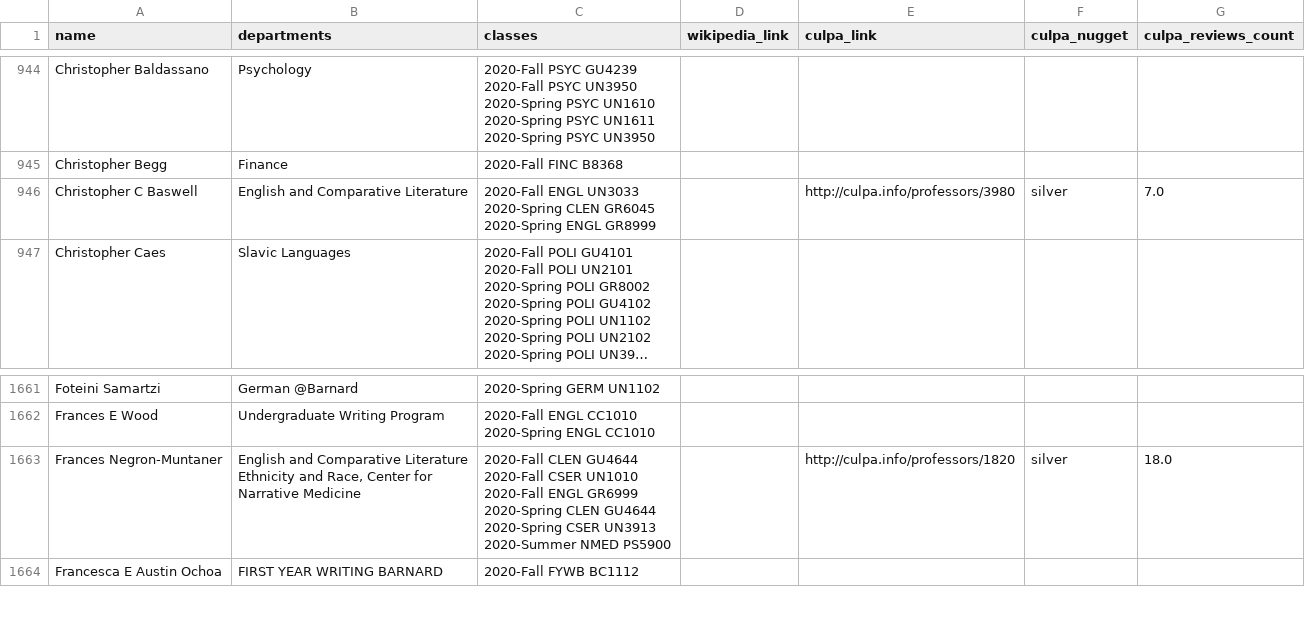
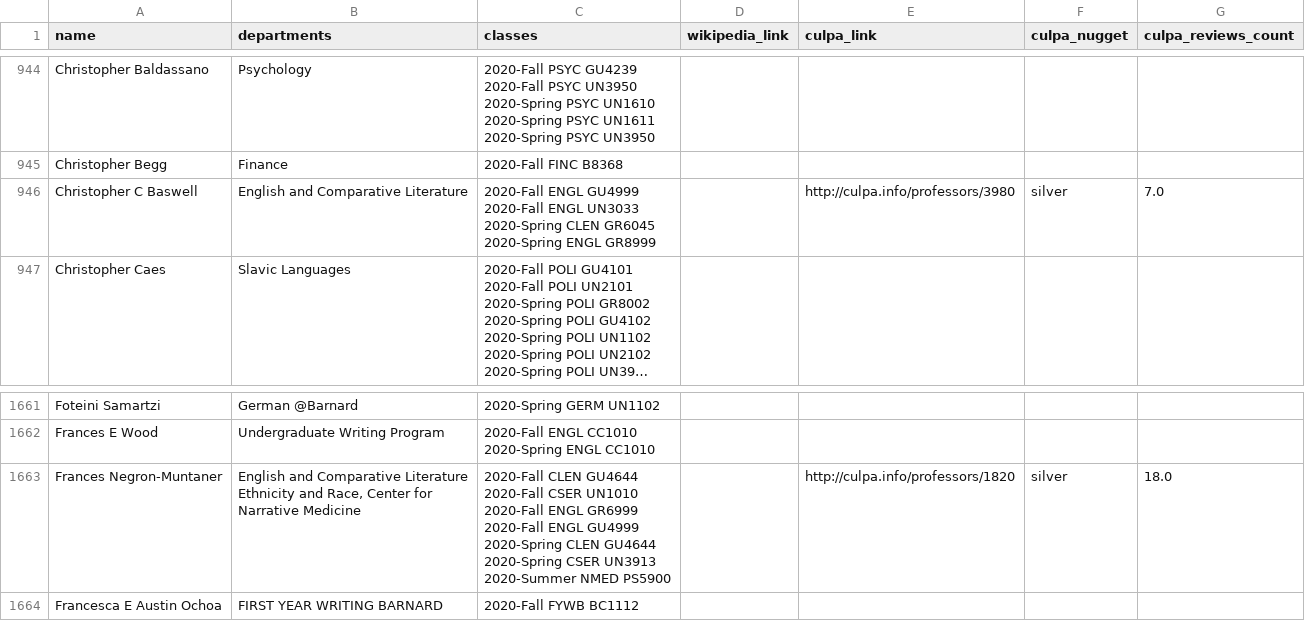
Before and after one commit to soid/columbia-catalog-data, a CSV file: instructors/instructors.csv, drawn as a sheet; only a part is shown, gaps mark what is left out; long unchanged cells end in …; ↵ is a line break in a cell; the diff names each change by its address in the sheet, - before the commit and + after, or states it on an @@ line.

Commit message:
Updated data

```diff
--- a/instructors/instructors.csv
+++ b/instructors/instructors.csv
-C946 (classes): 2020-Fall ENGL UN3033 ↵ 2020-Spring…
+C946 (classes): 2020-Fall ENGL GU4999 ↵ 2020-Fall ENGL UN3033 ↵ 2020-Spring…
-C1663 (classes): …ENGL GR6999 ↵ 2020-Spring CLEN…
+C1663 (classes): …ENGL GR6999 ↵ 2020-Fall ENGL GU4999 ↵ 2020-Spring CLEN…
```
Also changed, not shown: 2 other files.
